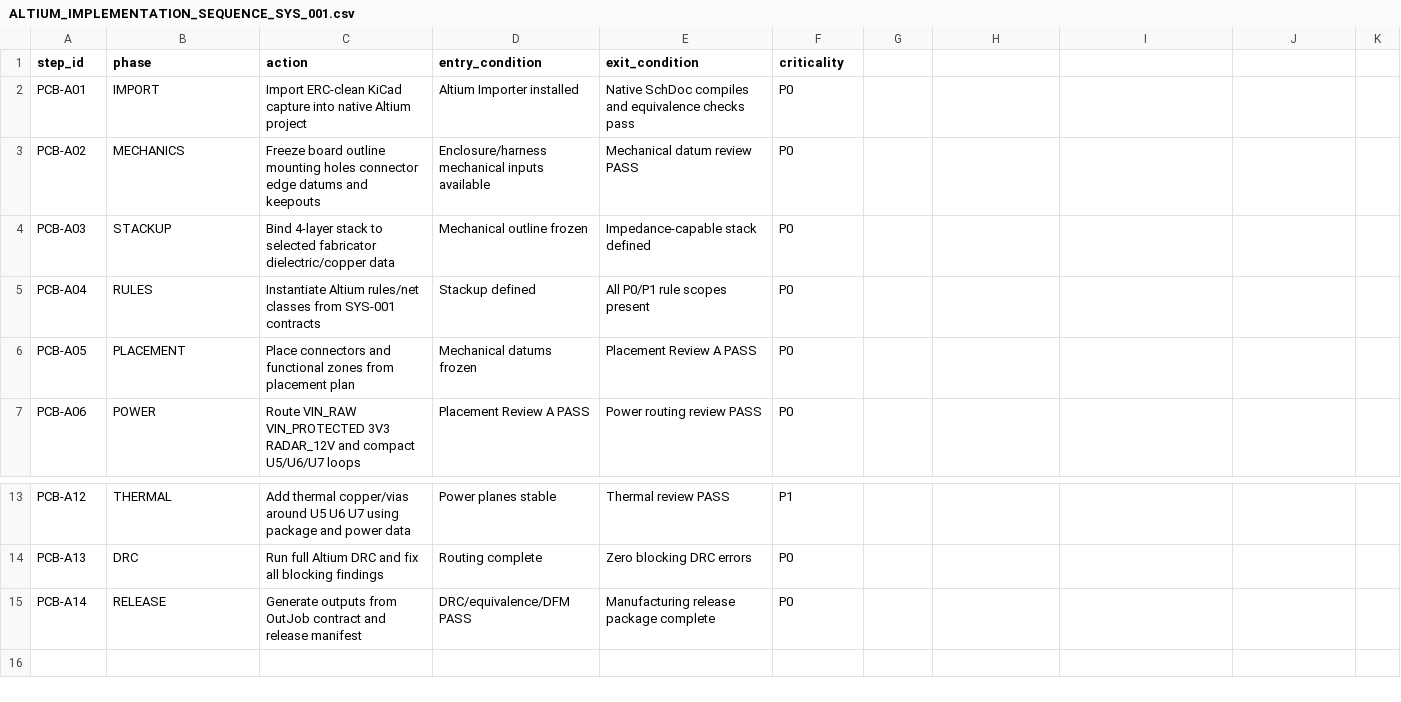
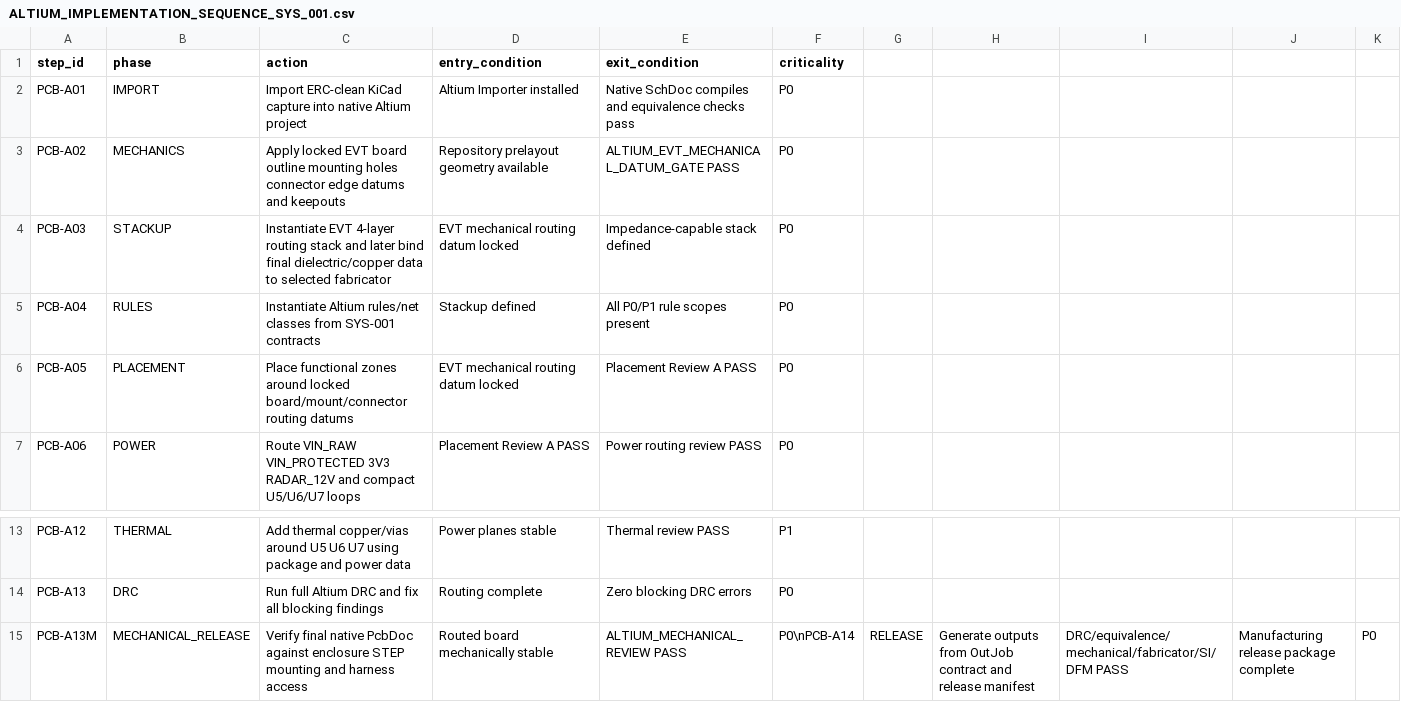
Before and after one commit to skif-ops/RLS_Head, a CSV file: hardware/system_carrier/altium/ALTIUM_IMPLEMENTATION_SEQUENCE_SYS_001.csv, drawn as a sheet; only a part is shown, gaps mark what is left out.

```diff
--- a/hardware/system_carrier/altium/ALTIUM_IMPLEMENTATION_SEQUENCE_SYS_001.csv
+++ b/hardware/system_carrier/altium/ALTIUM_IMPLEMENTATION_SEQUENCE_SYS_001.csv
@@ -2,6 +2,6 @@ step_id,phase,action,entry_condition,exit_condition,criticality
 PCB-A01,IMPORT,Import ERC-clean KiCad capture into native Altium project,Altium Importer installed,Native SchDoc compiles and equivalence checks pass,P0
-PCB-A02,MECHANICS,Freeze board outline mounting holes connector edge datums and keepouts,Enclosure/harness mechanical inputs available,Mechanical datum review PASS,P0
-PCB-A03,STACKUP,Bind 4-layer stack to selected fabricator dielectric/copper data,Mechanical outline frozen,Impedance-capable stack defined,P0
+PCB-A02,MECHANICS,Apply locked EVT board outline mounting holes connector edge datums and keepouts,Repository prelayout geometry available,ALTIUM_EVT_MECHANICAL_DATUM_GATE PASS,P0
+PCB-A03,STACKUP,Instantiate EVT 4-layer routing stack and later bind final dielectric/copper data to selected fabricator,EVT mechanical routing datum locked,Impedance-capable stack defined,P0
 PCB-A04,RULES,Instantiate Altium rules/net classes from SYS-001 contracts,Stackup defined,All P0/P1 rule scopes present,P0
-PCB-A05,PLACEMENT,Place connectors and functional zones from placement plan,Mechanical datums frozen,Placement Review A PASS,P0
+PCB-A05,PLACEMENT,Place functional zones around locked board/mount/connector routing datums,EVT mechanical routing datum locked,Placement Review A PASS,P0
 PCB-A06,POWER,Route VIN_RAW VIN_PROTECTED 3V3 RADAR_12V and compact U5/U6/U7 loops,Placement Review A PASS,Power routing review PASS,P0
@@ -14,2 +14,2 @@ PCB-A12,THERMAL,Add thermal copper/vias around U5 U6 U7 using package and power
 PCB-A13,DRC,Run full Altium DRC and fix all blocking findings,Routing complete,Zero blocking DRC errors,P0
-PCB-A14,RELEASE,Generate outputs from OutJob contract and release manifest,DRC/equivalence/DFM PASS,Manufacturing release package complete,P0
+PCB-A13M,MECHANICAL_RELEASE,Verify final native PcbDoc against enclosure STEP mounting and harness access,Routed board mechanically stable,ALTIUM_MECHANICAL_REVIEW PASS,P0\nPCB-A14,RELEASE,Generate outputs from OutJob contract and release manifest,DRC/equivalence/mechanical/fabricator/SI/DFM PASS,Manufacturing release package complete,P0
```
Also changed, not shown: hardware/system_carrier/altium/ALTIUM_BOARD_MECHANICAL_SYS_001.csv, hardware/system_carrier/altium/ALTIUM_BOARD_PLANNING_SYS_001.csv, 14 other files.
